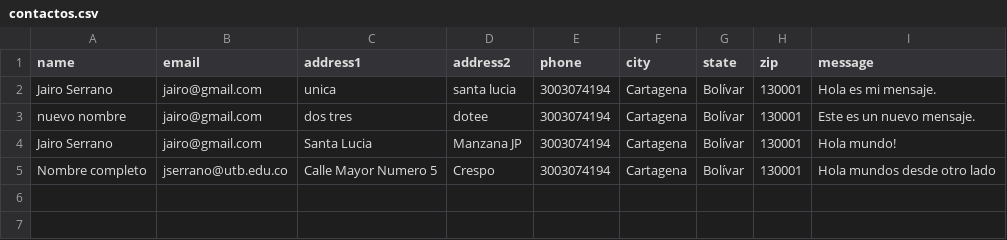
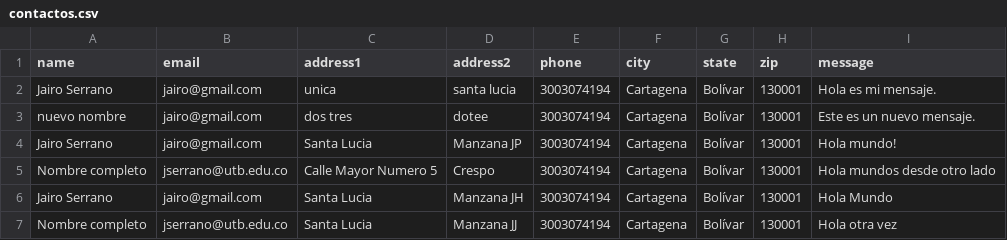
Before and after one commit to jairoserrano/TalentoTechRepaso, a CSV file: data/contactos.csv, drawn as a sheet; the diff names each change by its address in the sheet, - before the commit and + after, or states it on an @@ line.

```diff
--- a/data/contactos.csv
+++ b/data/contactos.csv
+row 6: Jairo Serrano | jairo@gmail.com | Santa Lucia | Manzana JH | 3003074194 | Cartagena | Bolívar | 130001 | Hola Mundo
+row 7: Nombre completo | jserrano@utb.edu.co | Santa Lucia | Manzana JJ | 3003074194 | Cartagena | Bolívar | 130001 | Hola otra vez
```
Also changed, not shown: 5 other files.
